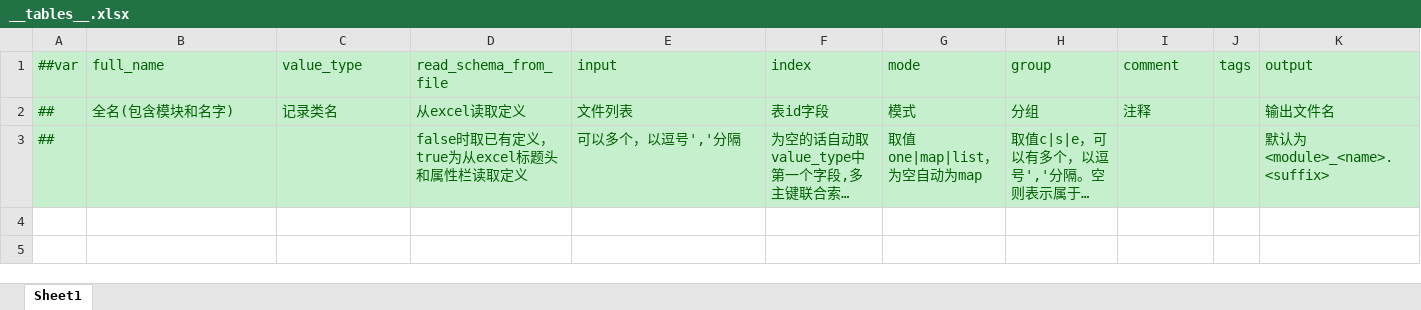
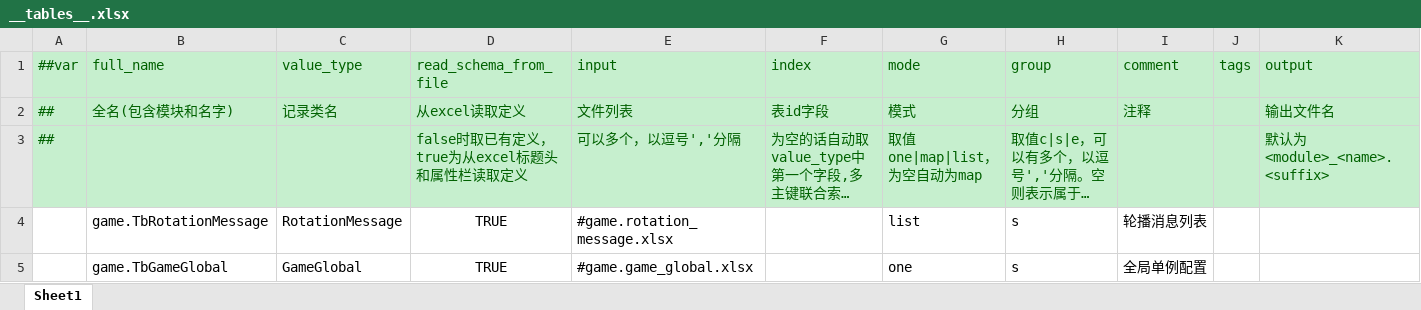
Before and after one commit to mikai233/antares, an Excel workbook: config/luban/Datas/__tables__.xlsx, sheet Sheet1, drawn as a sheet; long unchanged cells end in …; values as stored, in another font and other column widths than the file's, no borders; the diff names each change by its address in the sheet, - before the commit and + after, or states it on an @@ line.

Commit message:
feat: support list and singleton Luban tables

```diff
--- a/config/luban/Datas/__tables__.xlsx (sheet Sheet1)
+++ b/config/luban/Datas/__tables__.xlsx (sheet Sheet1)
+row 4:  | game.TbRotationMessage | RotationMessage | TRUE | #game.rotation_message.xlsx |  | list | s | 轮播消息列表
+row 5:  | game.TbGameGlobal | GameGlobal | TRUE | #game.game_global.xlsx |  | one | s | 全局单例配置
```
Also changed, not shown: 13 other files.
